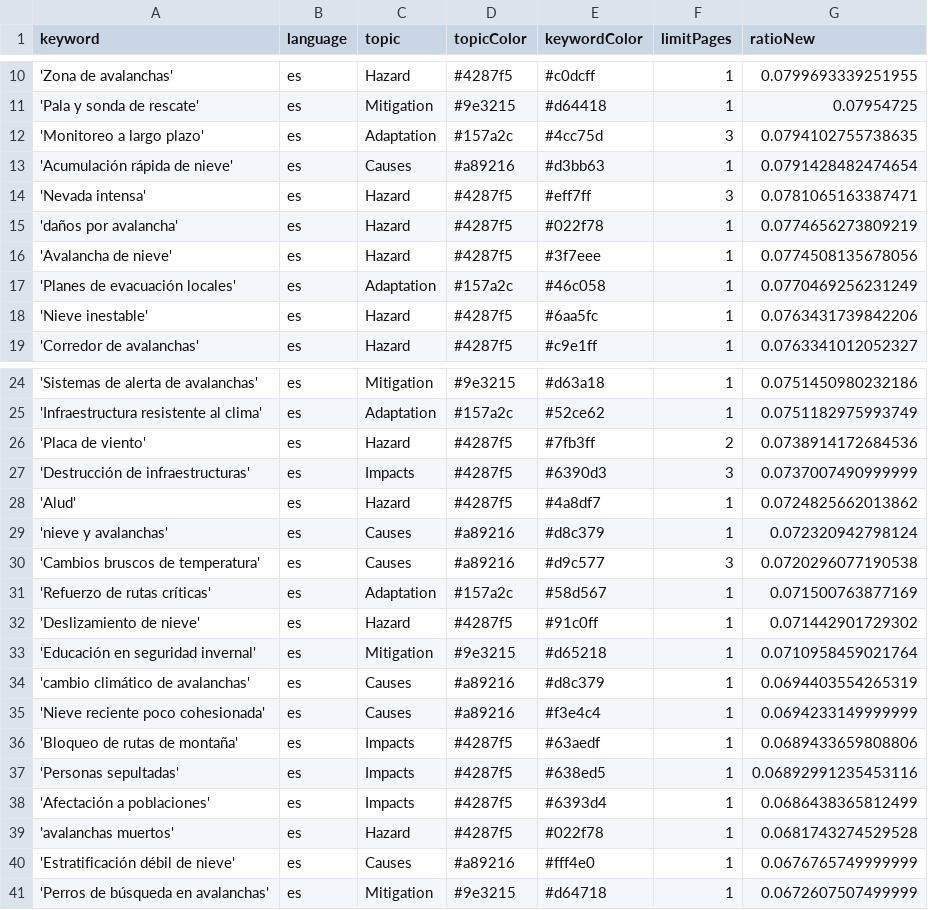
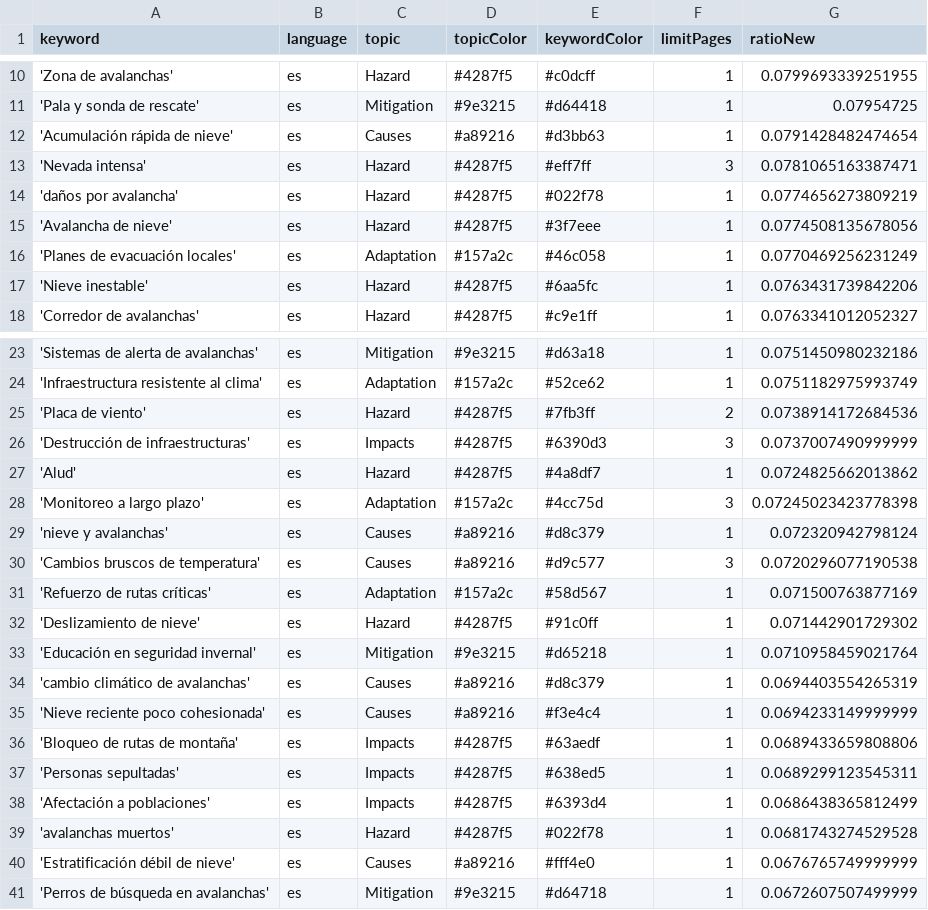
Before and after one commit to picawe-news/AvalanchaIsComing, a CSV file: keywords.csv, drawn as a sheet; only a part is shown, gaps mark what is left out.

Commit message:
Commit from GitHub Actions (harvest:0.0)

```diff
--- a/keywords.csv
+++ b/keywords.csv
@@ -11,3 +11,2 @@ keyword,language,topic,topicColor,keywordColor,limitPages,ratioNew
 'Pala y sonda de rescate',es,Mitigation,#9e3215,#d64418,1,0.07954725
-'Monitoreo a largo plazo',es,Adaptation,#157a2c,#4cc75d,3,0.0794102755738635
 'Acumulación rápida de nieve',es,Causes,#a89216,#d3bb63,1,0.0791428482474654
@@ -28,2 +27,3 @@ keyword,language,topic,topicColor,keywordColor,limitPages,ratioNew
 'Alud',es,Hazard,#4287f5,#4a8df7,1,0.0724825662013862
+'Monitoreo a largo plazo',es,Adaptation,#157a2c,#4cc75d,3,0.07245023423778398
 'nieve y avalanchas',es,Causes,#a89216,#d8c379,1,0.072320942798124
@@ -36,3 +36,3 @@ keyword,language,topic,topicColor,keywordColor,limitPages,ratioNew
 'Bloqueo de rutas de montaña',es,Impacts,#4287f5,#63aedf,1,0.0689433659808806
-'Personas sepultadas',es,Impacts,#4287f5,#638ed5,1,0.06892991235453116
+'Personas sepultadas',es,Impacts,#4287f5,#638ed5,1,0.0689299123545311
 'Afectación a poblaciones',es,Impacts,#4287f5,#6393d4,1,0.0686438365812499
```
